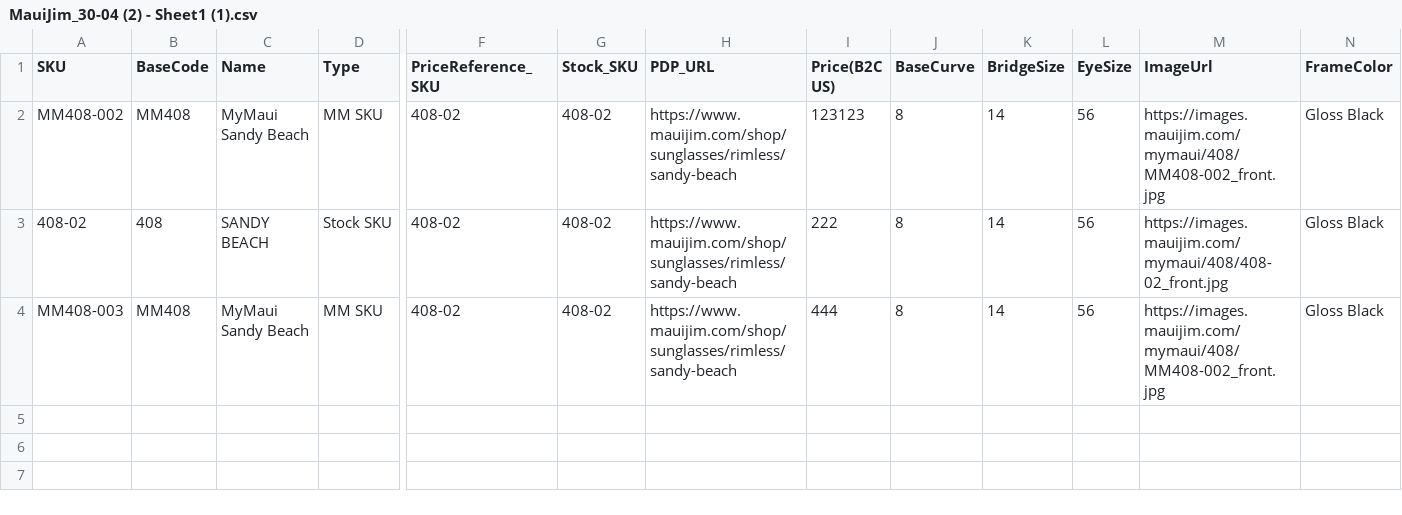
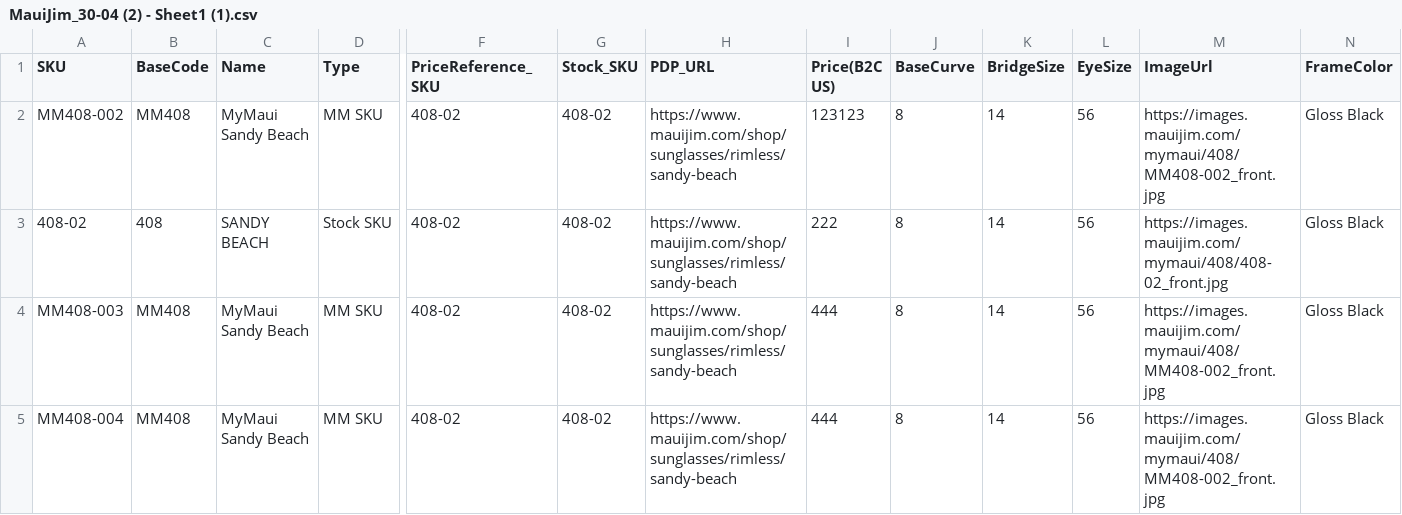
Before and after one commit to kenrazo/MyData, a CSV file: MauiJim_30-04 (2) - Sheet1 (1).csv, drawn as a sheet; only a part is shown, gaps mark what is left out; rows hold the shown columns only; the diff names each change by its address in the sheet, - before the commit and + after, or states it on an @@ line.

Commit message:
Update MauiJim_30-04 (2) - Sheet1 (1).csv

```diff
--- a/MauiJim_30-04 (2) - Sheet1 (1).csv
+++ b/MauiJim_30-04 (2) - Sheet1 (1).csv
+row 5: MM408-004 | MM408 | MyMaui Sandy Beach | MM SKU | 408-02 | 408-02 | https://www.mauijim.com/shop/sunglasses/rimless/sandy-beach | 444 | 8 | 14 | 56 | https://images.mauijim.com/mymaui/408/MM408-002_front.jpg | Gloss Black
```
